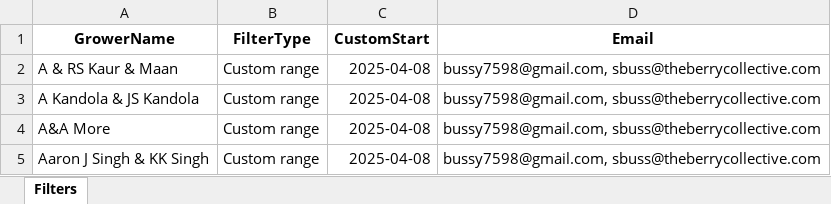
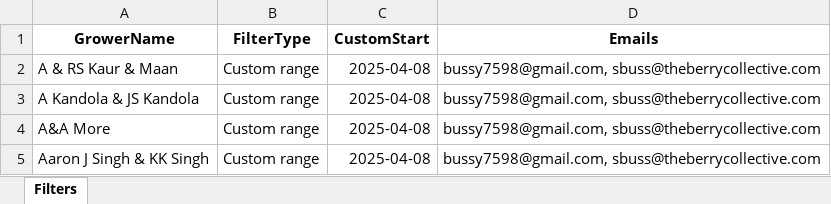
Before and after one commit to bussy7598/grower-reports, an Excel workbook: grower_settings.xlsx, sheet Filters, drawn as a sheet; only a part is shown; values as stored, in another font and other column widths than the file's, no borders; the diff names each change by its address in the sheet, - before the commit and + after, or states it on an @@ line.

Commit message:
email update

```diff
--- a/grower_settings.xlsx (sheet Filters)
+++ b/grower_settings.xlsx (sheet Filters)
-D1: Email
+D1: Emails
```
